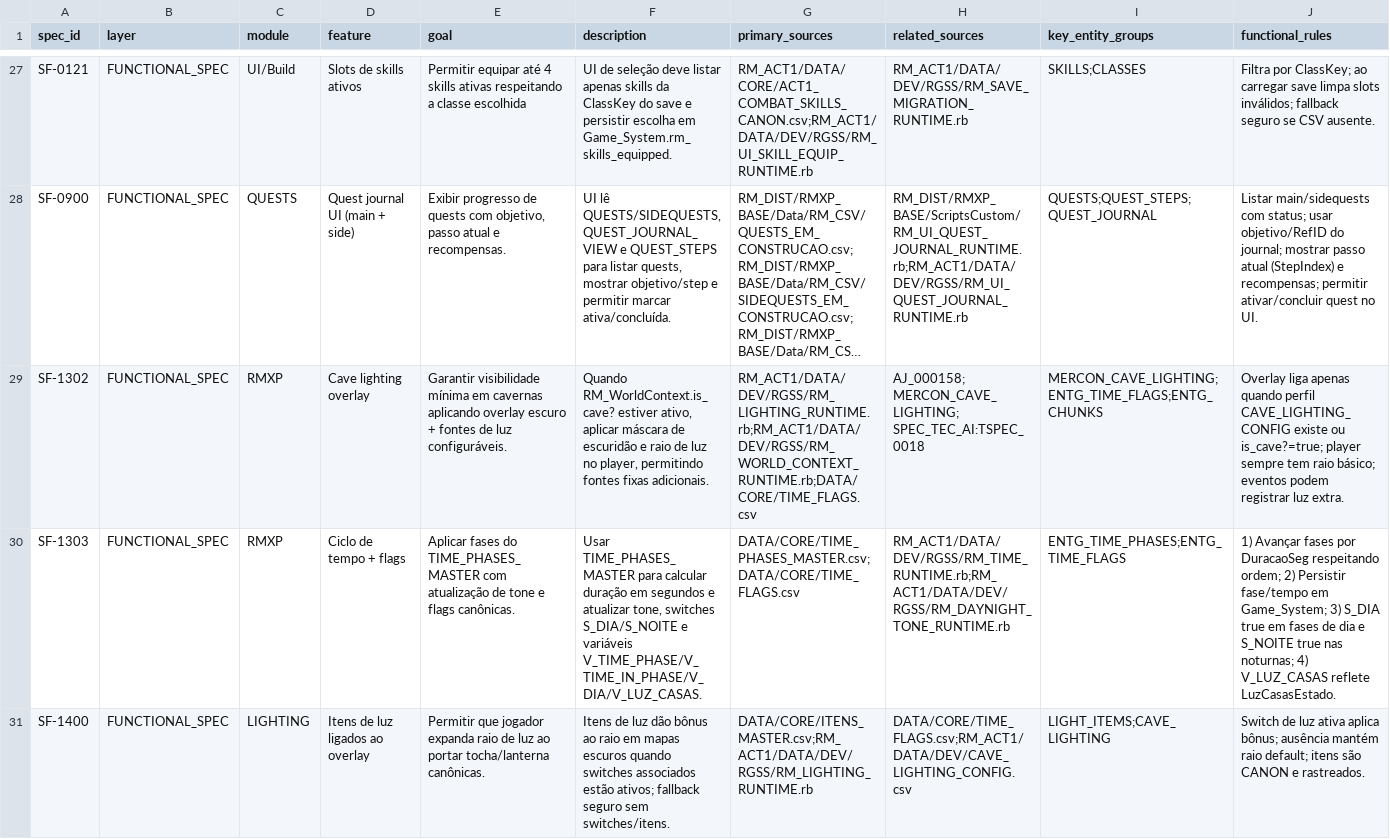
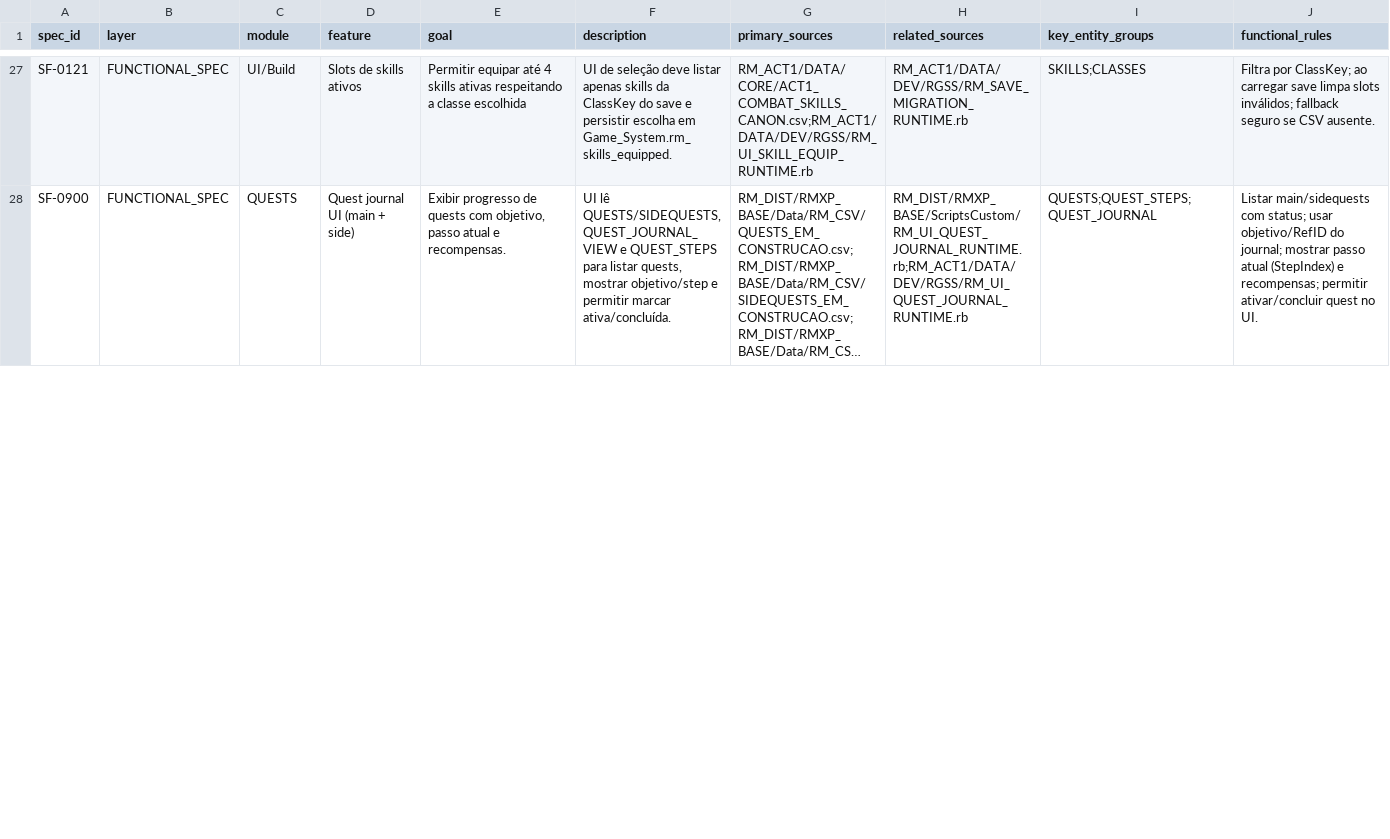
Before and after one commit to MartinFMelcop/Adventures_Unleashed_Rave_Master_Project, a CSV file: RM_CORE/DATA/GOV/SPEC_FUNC_AI.csv, drawn as a sheet; only a part is shown, gaps mark what is left out; long unchanged cells end in …; removed rows and columns are numbered as before the commit, all else as after; rows hold the shown columns only; the diff covers the shown part only; the diff names each change by its address in the sheet, - before the commit and + after, or states it on an @@ line.

```diff
--- a/RM_CORE/DATA/GOV/SPEC_FUNC_AI.csv
+++ b/RM_CORE/DATA/GOV/SPEC_FUNC_AI.csv
-row 29: SF-1302 | FUNCTIONAL_SPEC | RMXP | Cave lighting overlay | Garantir visibilidade mínima em cavernas aplicando overlay escuro + fontes de luz configuráveis. | Quando RM_WorldContext.is_cave? estiver ativo, aplicar máscara de escuridão e raio de luz no player, permitindo fontes fixas adicionais. | RM_ACT1/DATA/DEV/RGSS/RM_LIGHTING_RUNTIME.rb;RM_ACT1/DATA/DEV/RGSS/RM_WORLD_CONTEXT_RUNTIME.rb;DATA/CORE/TIME_FLAGS.csv | AJ_000158; MERCON_CAVE_LIGHTING; SPEC_TEC_AI:TSPEC_0018 | MERCON_CAVE_LIGHTING;ENTG_TIME_FLAGS;ENTG_CHUNKS | Overlay liga apenas quando perfil CAVE_LIGHTING_CONFIG existe ou is_cave?=true; player sempre tem raio básico; eventos podem registrar luz extra.
-row 30: SF-1303 | FUNCTIONAL_SPEC | RMXP | Ciclo de tempo + flags | Aplicar fases do TIME_PHASES_MASTER com atualização de tone e flags canônicas. | Usar TIME_PHASES_MASTER para calcular duração em segundos e atualizar tone, switches S_DIA/S_NOITE e variáveis V_TIME_PHASE/V_TIME_IN_PHASE/V_DIA/V_LUZ_CASAS. | DATA/CORE/TIME_PHASES_MASTER.csv;DATA/CORE/TIME_FLAGS.csv | RM_ACT1/DATA/DEV/RGSS/RM_TIME_RUNTIME.rb;RM_ACT1/DATA/DEV/RGSS/RM_DAYNIGHT_TONE_RUNTIME.rb | ENTG_TIME_PHASES;ENTG_TIME_FLAGS | 1) Avançar fases por DuracaoSeg respeitando ordem; 2) Persistir fase/tempo em Game_System; 3) S_DIA true em fases de dia e S_NOITE true nas noturnas; 4) V_LUZ_CASAS reflete LuzCasasEstado.
-row 31: SF-1400 | FUNCTIONAL_SPEC | LIGHTING | Itens de luz ligados ao overlay | Permitir que jogador expanda raio de luz ao portar tocha/lanterna canônicas. | Itens de luz dão bônus ao raio em mapas escuros quando switches associados estão ativos; fallback seguro sem switches/itens. | DATA/CORE/ITENS_MASTER.csv;RM_ACT1/DATA/DEV/RGSS/RM_LIGHTING_RUNTIME.rb | DATA/CORE/TIME_FLAGS.csv;RM_ACT1/DATA/DEV/CAVE_LIGHTING_CONFIG.csv | LIGHT_ITEMS;CAVE_LIGHTING | Switch de luz ativa aplica bônus; ausência mantém raio default; itens são CANON e rastreados.
```
Also changed, not shown: 1 added row and 1 removed row elsewhere in this file, RM_CORE/DATA/GOV/MER_AI.csv, RM_CORE/DATA/GOV/SPEC_TEC_AI.csv, 8 other files.
